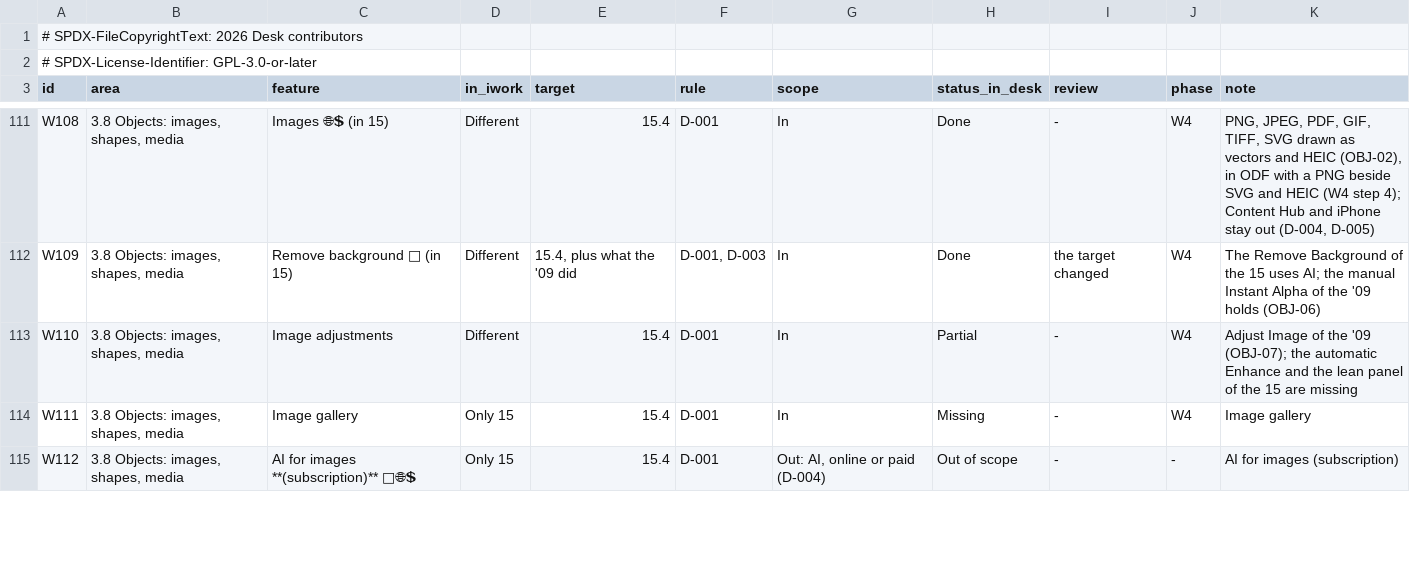
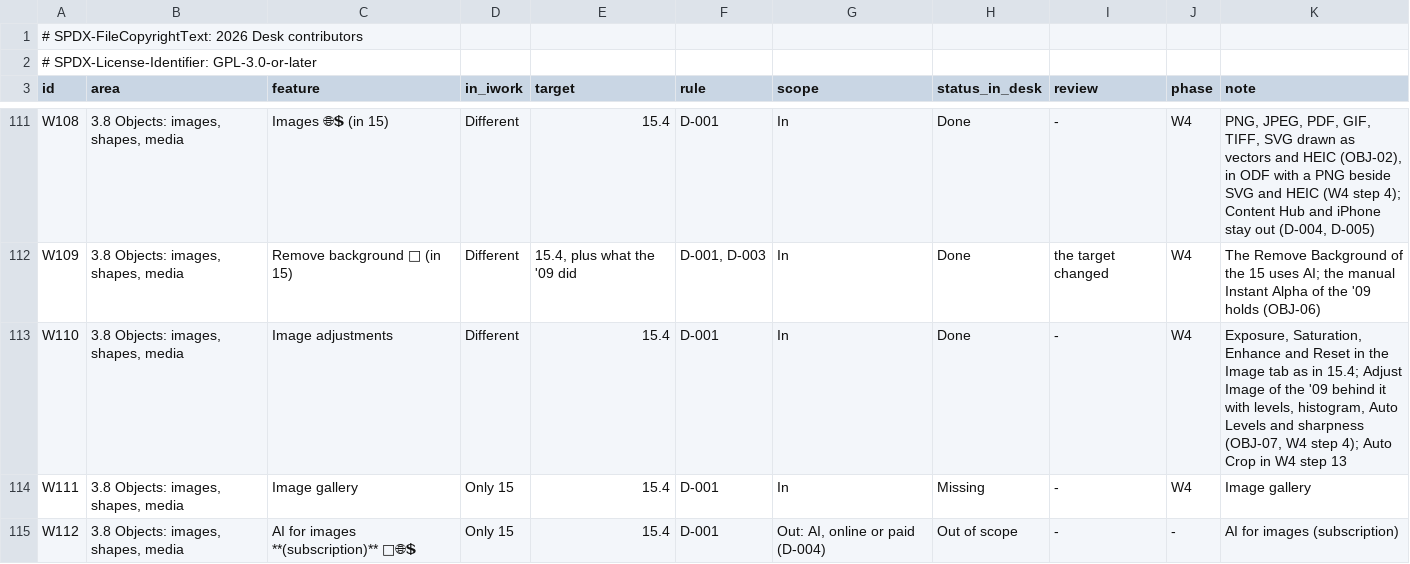
Before and after one commit to brahm/desk, a TSV file: corpus/inventory/writer.tsv, drawn as a sheet; only a part is shown, gaps mark what is left out.

```diff
--- a/corpus/inventory/writer.tsv
+++ b/corpus/inventory/writer.tsv
@@ -112,3 +112,3 @@ W108	3.8 Objects: images, shapes, media	Images 🌐💲 (in 15)	Different	15.4	D
 W109	3.8 Objects: images, shapes, media	Remove background 🤖 (in 15)	Different	15.4, plus what the '09 did	D-001, D-003	In	Done	the target changed	W4	The Remove Background of the 15 uses AI; the manual Instant Alpha of the '09 holds (OBJ-06)
-W110	3.8 Objects: images, shapes, media	Image adjustments	Different	15.4	D-001	In	Partial	-	W4	Adjust Image of the '09 (OBJ-07); the automatic Enhance and the lean panel of the 15 are missing
+W110	3.8 Objects: images, shapes, media	Image adjustments	Different	15.4	D-001	In	Done	-	W4	Exposure, Saturation, Enhance and Reset in the Image tab as in 15.4; Adjust Image of the '09 behind it with levels, histogram, Auto Levels and sharpness (OBJ-07, W4 step 4); Auto Crop in W4 step 13
 W111	3.8 Objects: images, shapes, media	Image gallery	Only 15	15.4	D-001	In	Missing	-	W4	Image gallery
```
Also changed, not shown: docs/dashboard/changes.tsv, docs/dashboard/history.tsv, 19 other files.
